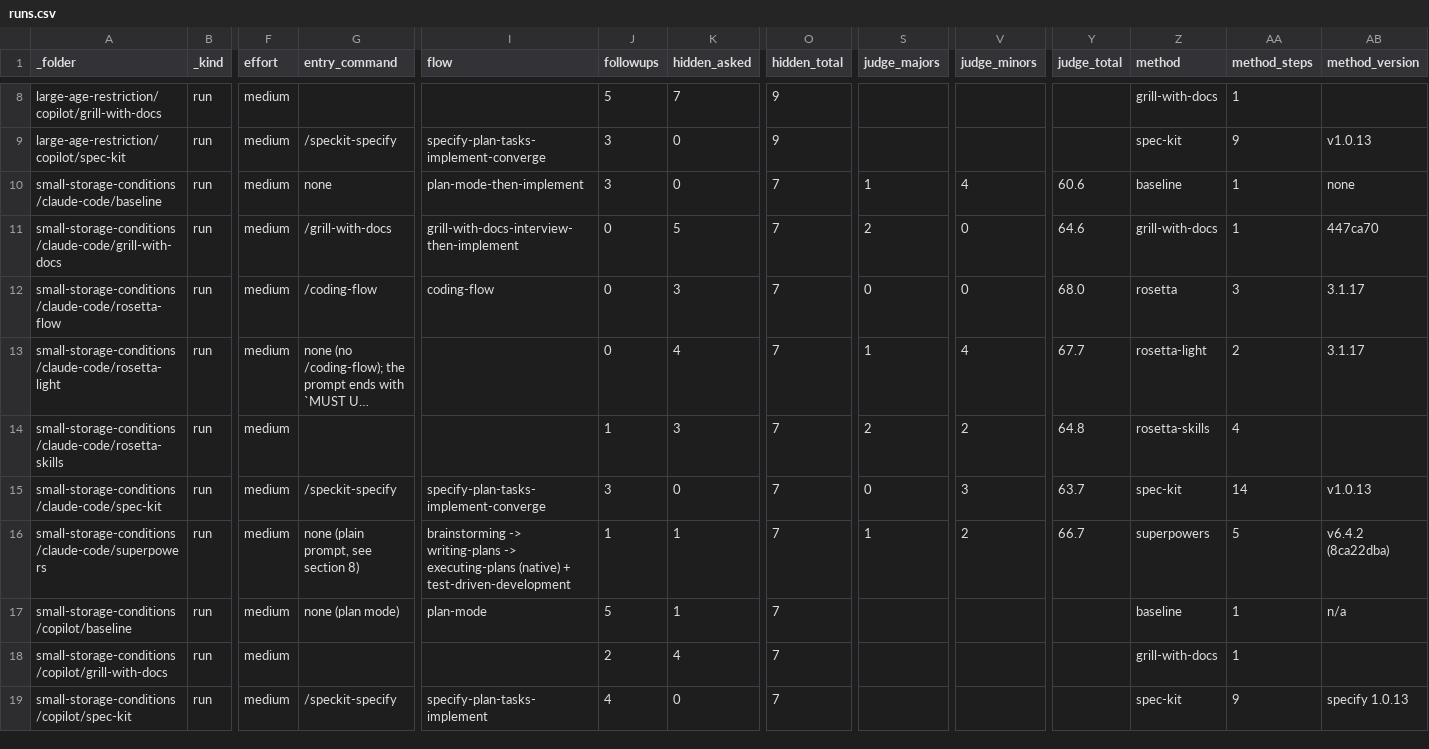
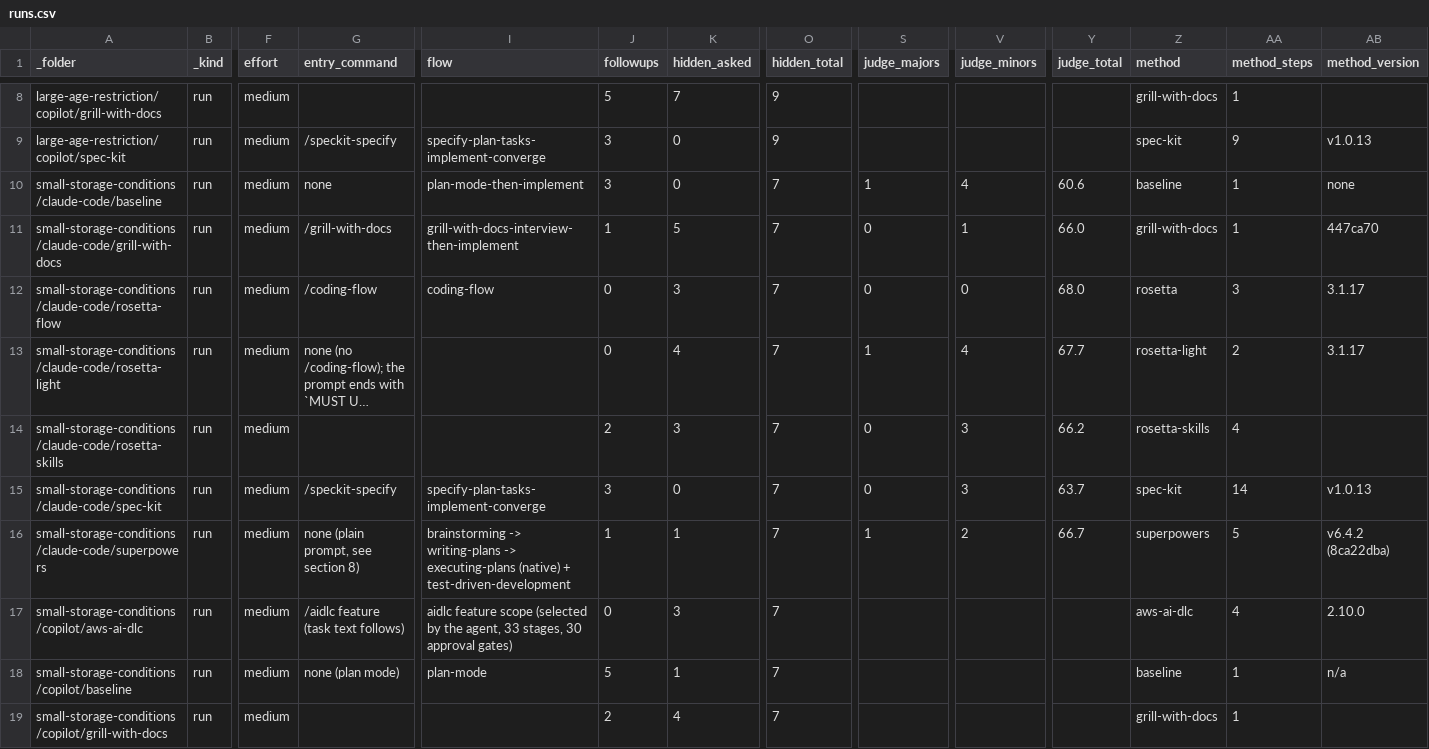
Before and after one commit to griddynamics/rosetta, a CSV file: rosetta-benchmarks/saleor/reports/runs.csv, drawn as a sheet; only a part is shown, gaps mark what is left out; the shorter side is filled out with more unchanged rows; long unchanged cells end in …; rows hold the shown columns only; the diff names each change by its address in the sheet, - before the commit and + after, or states it on an @@ line.

```diff
--- a/rosetta-benchmarks/saleor/reports/runs.csv
+++ b/rosetta-benchmarks/saleor/reports/runs.csv
-J11 (followups): 0
+J11 (followups): 1
-S11 (judge_majors): 2
+S11 (judge_majors): 0
-V11 (judge_minors): 0
+V11 (judge_minors): 1
-Y11 (judge_total): 64.6
+Y11 (judge_total): 66.0
-J14 (followups): 1
+J14 (followups): 2
-S14 (judge_majors): 2
+S14 (judge_majors): 0
-V14 (judge_minors): 2
+V14 (judge_minors): 3
-Y14 (judge_total): 64.8
+Y14 (judge_total): 66.2
+row 17: small-storage-conditions/copilot/aws-ai-dlc | run | medium | /aidlc feature (task text follows) | aidlc feature scope (selected by the agent, 33 stages, 30 approval gates) | 0 | 3 | 7 |  |  |  | aws-ai-dlc | 4 | 2.10.0
```
Also changed, not shown: 11 other files.
